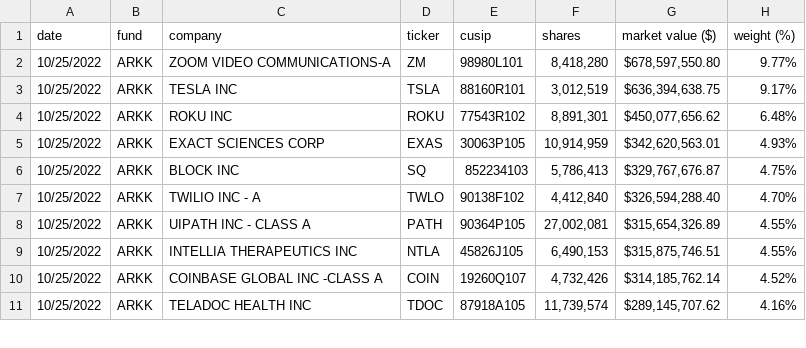
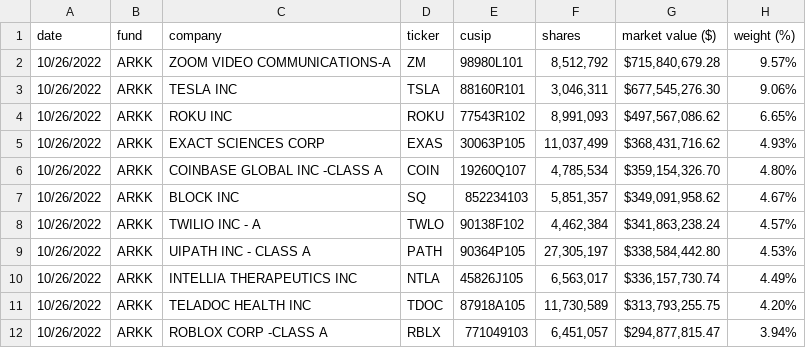
Before and after one commit to tsekityam/ark-funds-flat-data, a CSV file: ARK_INNOVATION_ETF_ARKK_HOLDINGS.csv, drawn as a sheet; only a part is shown; the diff covers the shown part only.

Commit message:
Flat: latest data (2022-10-27T00:27:13.702Z) {   "date": "2022-10-27T00:27:13.702Z",   "files": [     {       "name": "ARK_INNOVATION_ETF_ARKK_HOLDINGS.csv",       "deltaBytes": 2,       "source": "https://ark-funds.com/wp-content/uploads/funds-etf-csv/ARK_INNOVATION_ETF_ARKK_HOLDINGS.csv"     },     {       "name": "raw/ARK_INNOVATION_ETF_ARKK_HOLDINGS.csv",       "deltaBytes": 2,       "source": "https://ark-funds.com/wp-content/uploads/funds-etf-csv/ARK_INNOVATION_ETF_ARKK_HOLDINGS.csv"     }   ] }

```diff
--- a/ARK_INNOVATION_ETF_ARKK_HOLDINGS.csv
+++ b/ARK_INNOVATION_ETF_ARKK_HOLDINGS.csv
@@ -1,11 +1,12 @@
 date,fund,company,ticker,cusip,shares,market value ($),weight (%)
-10/25/2022,ARKK,ZOOM VIDEO COMMUNICATIONS-A,ZM,98980L101,"8,418,280","$678,597,550.80",9.77%
-10/25/2022,ARKK,TESLA INC,TSLA,88160R101,"3,012,519","$636,394,638.75",9.17%
-10/25/2022,ARKK,ROKU INC,ROKU,77543R102,"8,891,301","$450,077,656.62",6.48%
-10/25/2022,ARKK,EXACT SCIENCES CORP,EXAS,30063P105,"10,914,959","$342,620,563.01",4.93%
-10/25/2022,ARKK,BLOCK INC,SQ,852234103,"5,786,413","$329,767,676.87",4.75%
-10/25/2022,ARKK,TWILIO INC - A,TWLO,90138F102,"4,412,840","$326,594,288.40",4.70%
-10/25/2022,ARKK,UIPATH INC - CLASS A,PATH,90364P105,"27,002,081","$315,654,326.89",4.55%
-10/25/2022,ARKK,INTELLIA THERAPEUTICS INC,NTLA,45826J105,"6,490,153","$315,875,746.51",4.55%
-10/25/2022,ARKK,COINBASE GLOBAL INC -CLASS A,COIN,19260Q107,"4,732,426","$314,185,762.14",4.52%
-10/25/2022,ARKK,TELADOC HEALTH INC,TDOC,87918A105,"11,739,574","$289,145,707.62",4.16%
+10/26/2022,ARKK,ZOOM VIDEO COMMUNICATIONS-A,ZM,98980L101,"8,512,792","$715,840,679.28",9.57%
+10/26/2022,ARKK,TESLA INC,TSLA,88160R101,"3,046,311","$677,545,276.30",9.06%
+10/26/2022,ARKK,ROKU INC,ROKU,77543R102,"8,991,093","$497,567,086.62",6.65%
+10/26/2022,ARKK,EXACT SCIENCES CORP,EXAS,30063P105,"11,037,499","$368,431,716.62",4.93%
+10/26/2022,ARKK,COINBASE GLOBAL INC -CLASS A,COIN,19260Q107,"4,785,534","$359,154,326.70",4.80%
+10/26/2022,ARKK,BLOCK INC,SQ,852234103,"5,851,357","$349,091,958.62",4.67%
+10/26/2022,ARKK,TWILIO INC - A,TWLO,90138F102,"4,462,384","$341,863,238.24",4.57%
+10/26/2022,ARKK,UIPATH INC - CLASS A,PATH,90364P105,"27,305,197","$338,584,442.80",4.53%
+10/26/2022,ARKK,INTELLIA THERAPEUTICS INC,NTLA,45826J105,"6,563,017","$336,157,730.74",4.49%
+10/26/2022,ARKK,TELADOC HEALTH INC,TDOC,87918A105,"11,730,589","$313,793,255.75",4.20%
+10/26/2022,ARKK,ROBLOX CORP -CLASS A,RBLX,771049103,"6,451,057","$294,877,815.47",3.94%
```
Also changed, not shown: 2 added rows, 3 removed rows and 80 edited cells elsewhere in this file, raw/ARK_INNOVATION_ETF_ARKK_HOLDINGS.csv.
